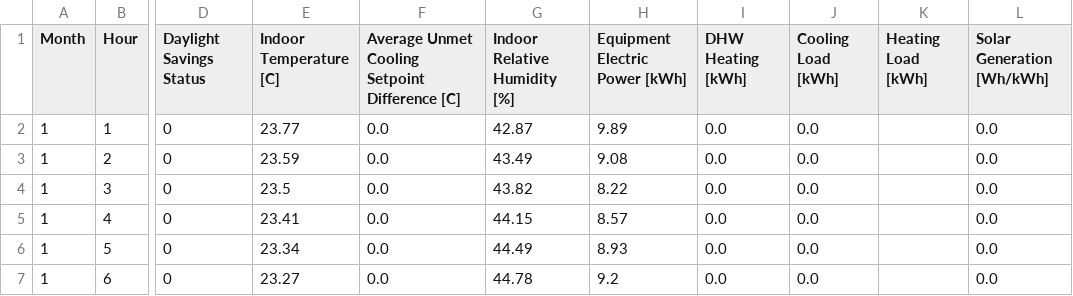
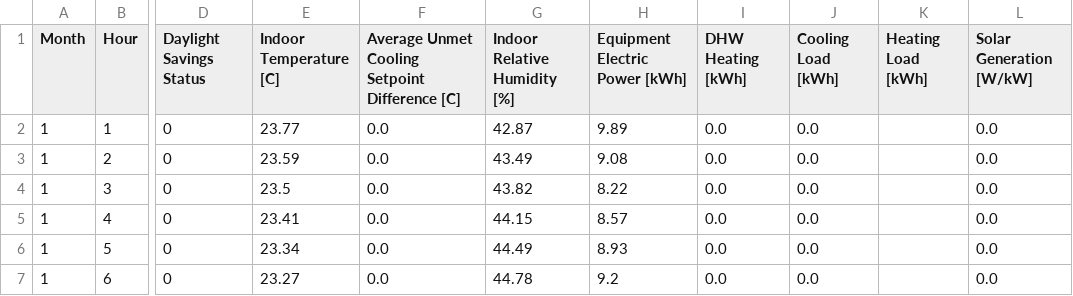
Before and after one commit to AmalNamm/Constrained-EVlearn, a CSV file: citylearn/data/citylearn_challenge_2020_climate_zone_1/Building_1.csv, drawn as a sheet; only a part is shown, gaps mark what is left out; the diff names each change by its address in the sheet, - before the commit and + after, or states it on an @@ line.

```diff
--- a/citylearn/data/citylearn_challenge_2020_climate_zone_1/Building_1.csv
+++ b/citylearn/data/citylearn_challenge_2020_climate_zone_1/Building_1.csv
-L1: Solar Generation [Wh/kWh]
+L1: Solar Generation [W/kW]
```
Also changed, not shown: citylearn/data/citylearn_challenge_2020_climate_zone_1/Building_2.csv, citylearn/data/citylearn_challenge_2020_climate_zone_1/Building_3.csv, 53 other files.
